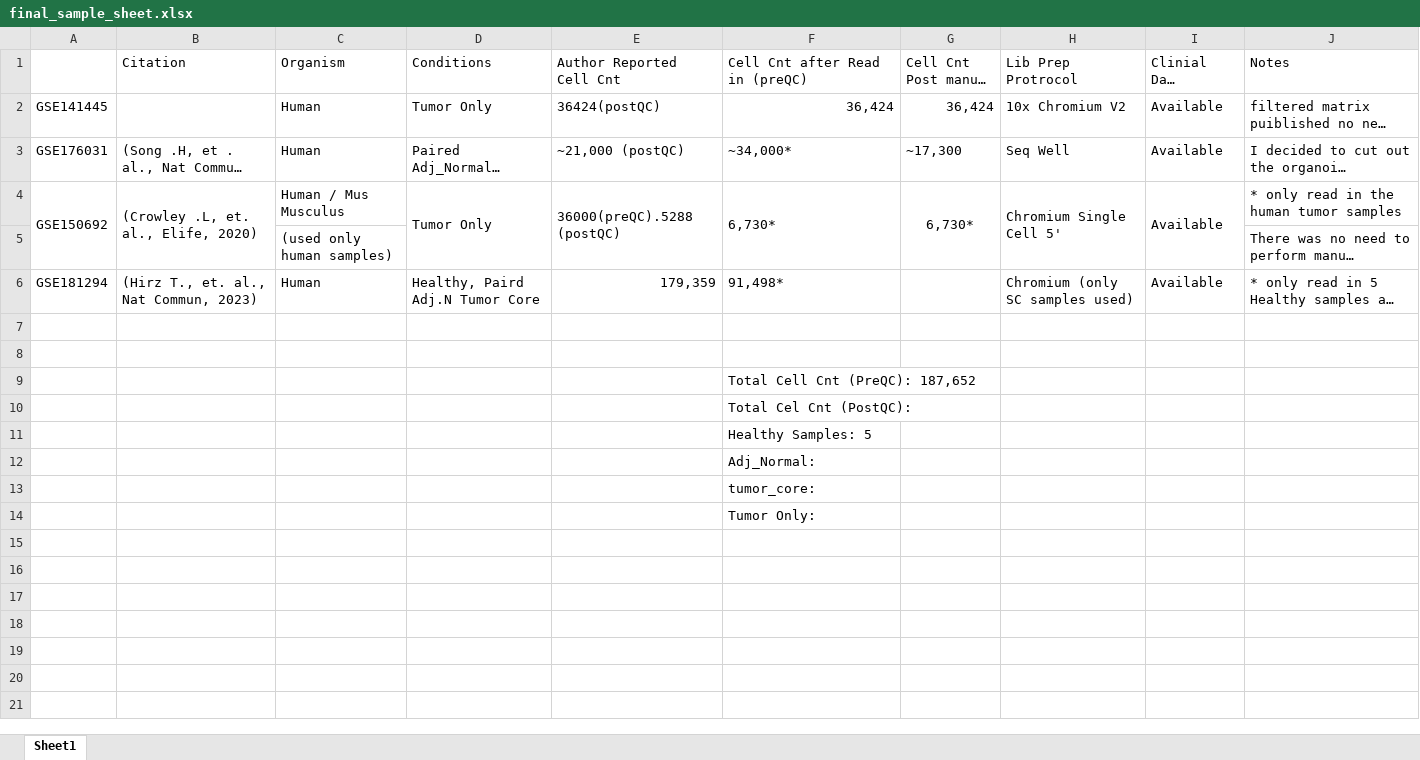
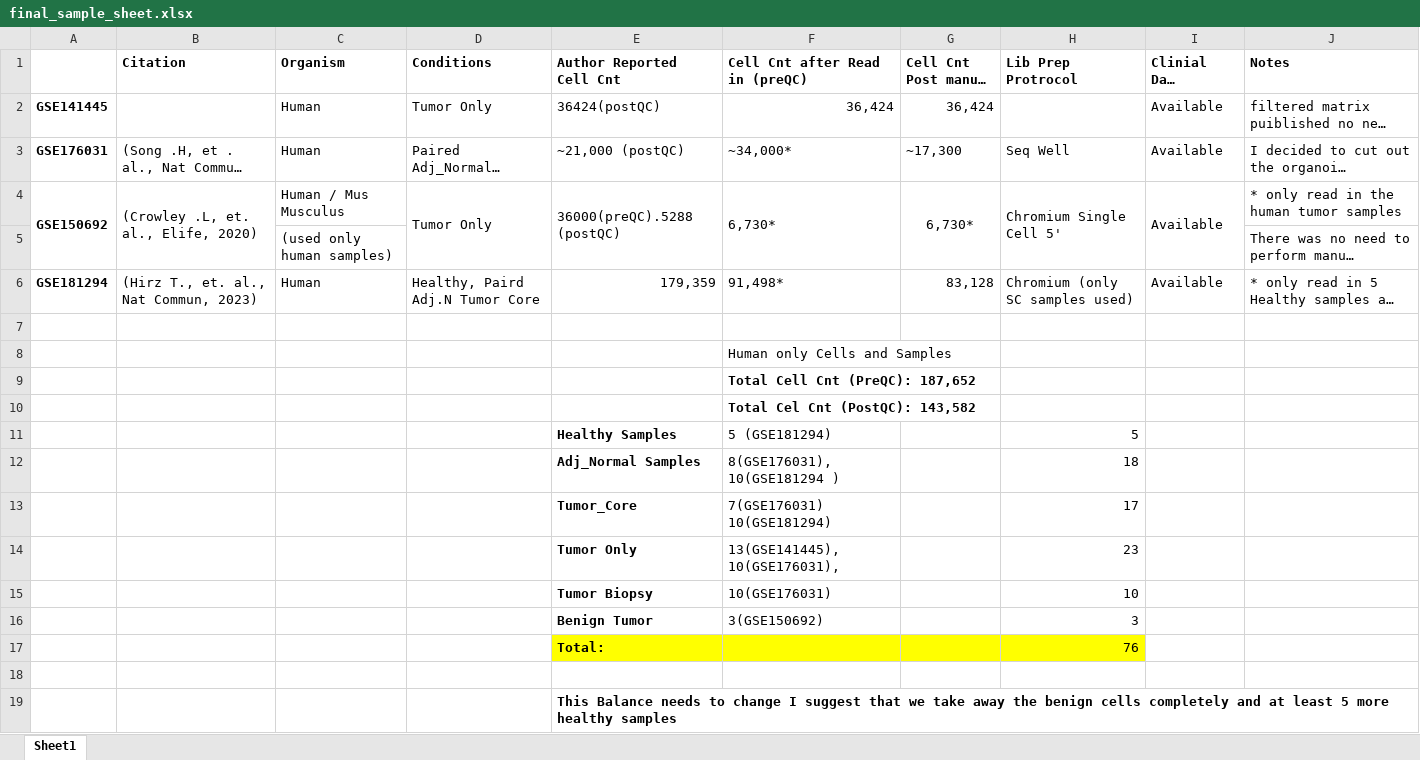
Before and after one commit to rumchada/BIDS2026_Project3, an Excel workbook: final_sample_sheet.xlsx, sheet Sheet1, drawn as a sheet; long unchanged cells end in …; values as stored, in another font and other column widths than the file's, no borders; removed rows and columns are numbered as before the commit, all else as after; the diff names each change by its address in the sheet, - before the commit and + after, or states it on an @@ line.

Commit message:
Writing QC Report

```diff
--- a/final_sample_sheet.xlsx (sheet Sheet1)
+++ b/final_sample_sheet.xlsx (sheet Sheet1)
-B1:J1 bold: off
+B1:J1 bold: on
-A2:A4 bold: off
+A2:A4 bold: on
-H2 (Lib Prep Protrocol): 10x Chromium V2
+H2 (Lib Prep Protrocol): (empty)
-A6 bold: off
+A6 bold: on
-G6 (Cell Cnt Post manual QC): (empty)
+G6 (Cell Cnt Post manual QC): 83,128
+row 8:  |  |  |  |  | Human only Cells and Samples
+row 10:  |  |  |  |  | Total Cel Cnt (PostQC): 143,582
+row 11:  |  |  |  | Healthy Samples | 5 (GSE181294) |  | 5
+row 12:  |  |  |  | Adj_Normal Samples | 8(GSE176031),10(GSE181294 ) |  | 18
+row 13:  |  |  |  | Tumor_Core | 7(GSE176031) 10(GSE181294) |  | 17
+row 14:  |  |  |  | Tumor Only | 13(GSE141445), 10(GSE176031), |  | 23
+row 15:  |  |  |  | Tumor Biopsy | 10(GSE176031) |  | 10
+row 16:  |  |  |  | Benign Tumor | 3(GSE150692) |  | 3
+row 17:  |  |  |  | Total: |  |  | 76
-row 10:  |  |  |  |  | Total Cel Cnt (PostQC):
-row 11:  |  |  |  |  | Healthy Samples: 5
-row 12:  |  |  |  |  | Adj_Normal:
-row 13:  |  |  |  |  | tumor_core:
-row 14:  |  |  |  |  | Tumor Only:
+row 19:  |  |  |  | This Balance needs to change I suggest that we take away the benign cells completely and at least 5 more healthy samples
```
Also changed, not shown: 3 other files.
